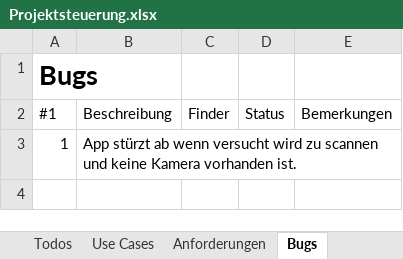
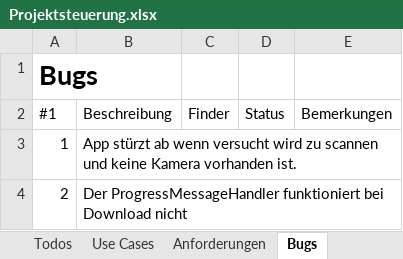
Before and after one commit to chrobacik/Device2Device-FileIO, an Excel workbook: Projekt Dokumente/Projektsteuerung.xlsx, sheet Bugs, drawn as a sheet; values as stored, in another font and other column widths than the file's, no borders; table styles not drawn; the diff names each change by its address in the sheet, - before the commit and + after, or states it on an @@ line.

```diff
--- a/Projekt Dokumente/Projektsteuerung.xlsx (sheet Bugs)
+++ b/Projekt Dokumente/Projektsteuerung.xlsx (sheet Bugs)
+row 4: 2 | Der ProgressMessageHandler funktioniert bei Download nicht
```
Also changed, not shown: sheet Zeitefassung.
